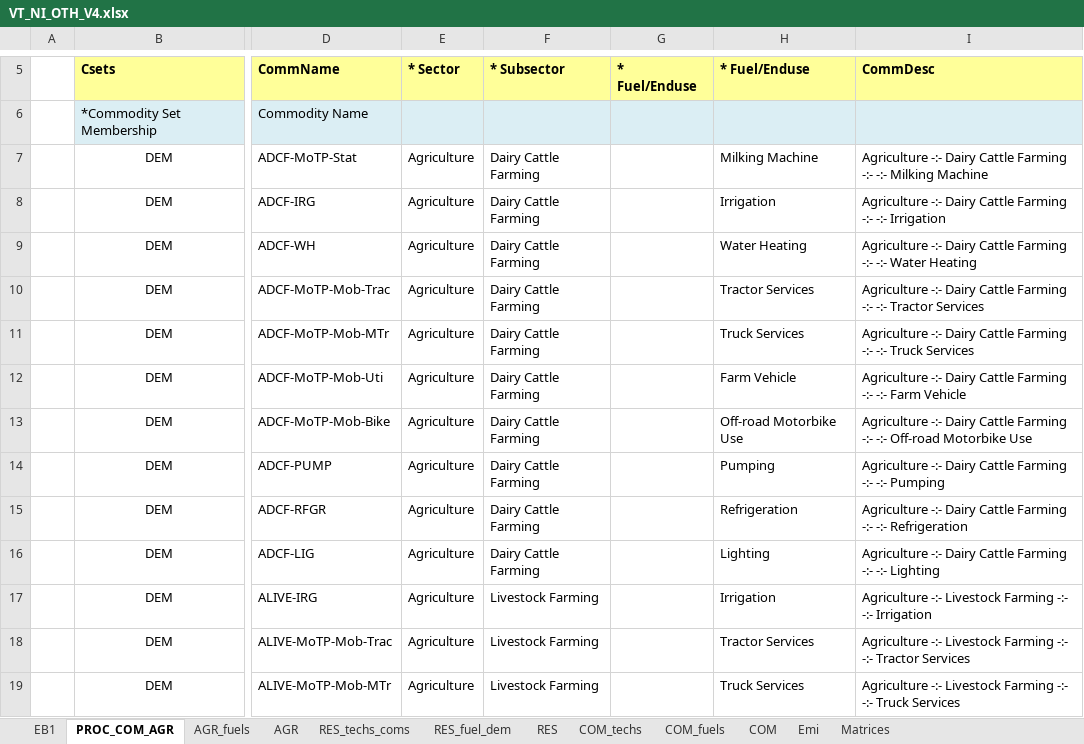
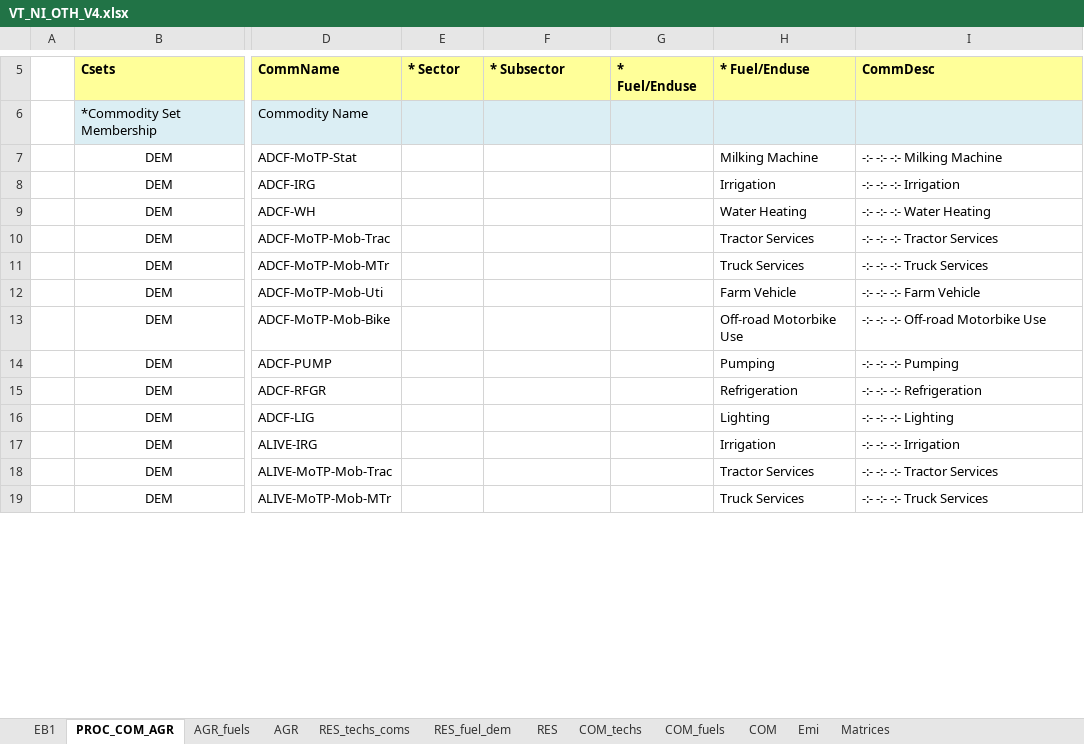
Before and after one commit to EECA-NZ/TIMES-NZ-Model-Files, an Excel workbook: TIMES-NZ/VT_NI_OTH_V4.xlsx, sheet PROC_COM_AGR, drawn as a sheet; only a part is shown, gaps mark what is left out; values as stored, in another font and other column widths than the file's, no borders; the diff covers the shown part only; the diff names each change by its address in the sheet, - before the commit and + after, or states it on an @@ line.

```diff
--- a/TIMES-NZ/VT_NI_OTH_V4.xlsx (sheet PROC_COM_AGR)
+++ b/TIMES-NZ/VT_NI_OTH_V4.xlsx (sheet PROC_COM_AGR)
-E7:E19 (* Sector): Agriculture
+E7:E19 (* Sector): (empty)
-F7:F16 (* Subsector): Dairy Cattle Farming
+F7:F16 (* Subsector): (empty)
-I7 (CommDesc): Agriculture -:- Dairy Cattle Farming -:- -:- Milking Machine
+I7 (CommDesc): -:- -:- -:- Milking Machine
-I8 (CommDesc): Agriculture -:- Dairy Cattle Farming -:- -:- Irrigation
+I8 (CommDesc): -:- -:- -:- Irrigation
-I9 (CommDesc): Agriculture -:- Dairy Cattle Farming -:- -:- Water Heating
+I9 (CommDesc): -:- -:- -:- Water Heating
-I10 (CommDesc): Agriculture -:- Dairy Cattle Farming -:- -:- Tractor Services
+I10 (CommDesc): -:- -:- -:- Tractor Services
-I11 (CommDesc): Agriculture -:- Dairy Cattle Farming -:- -:- Truck Services
+I11 (CommDesc): -:- -:- -:- Truck Services
-I12 (CommDesc): Agriculture -:- Dairy Cattle Farming -:- -:- Farm Vehicle
+I12 (CommDesc): -:- -:- -:- Farm Vehicle
-I13 (CommDesc): Agriculture -:- Dairy Cattle Farming -:- -:-…
+I13 (CommDesc): -:- -:- -:-…
-I14 (CommDesc): Agriculture -:- Dairy Cattle Farming -:- -:- Pumping
+I14 (CommDesc): -:- -:- -:- Pumping
-I15 (CommDesc): Agriculture -:- Dairy Cattle Farming -:- -:- Refrigeration
+I15 (CommDesc): -:- -:- -:- Refrigeration
-I16 (CommDesc): Agriculture -:- Dairy Cattle Farming -:- -:- Lighting
+I16 (CommDesc): -:- -:- -:- Lighting
-F17:F19 (* Subsector): Livestock Farming
+F17:F19 (* Subsector): (empty)
-I17 (CommDesc): Agriculture -:- Livestock Farming -:- -:- Irrigation
+I17 (CommDesc): -:- -:- -:- Irrigation
-I18 (CommDesc): Agriculture -:- Livestock Farming -:- -:- Tractor Services
+I18 (CommDesc): -:- -:- -:- Tractor Services
-I19 (CommDesc): Agriculture -:- Livestock Farming -:- -:- Truck Services
+I19 (CommDesc): -:- -:- -:- Truck Services
```
Also changed, not shown: 84 edited cells and cell formats elsewhere in this sheet, sheet COM_techs, sheet RES_techs_coms, sheet AGR_fuels, TIMES-NZ/SubRES_TMPL/SubRES_NewTechs_Industry.xlsx, TIMES-NZ/VT_NI_IND_V2.xlsx, 17 other files.
